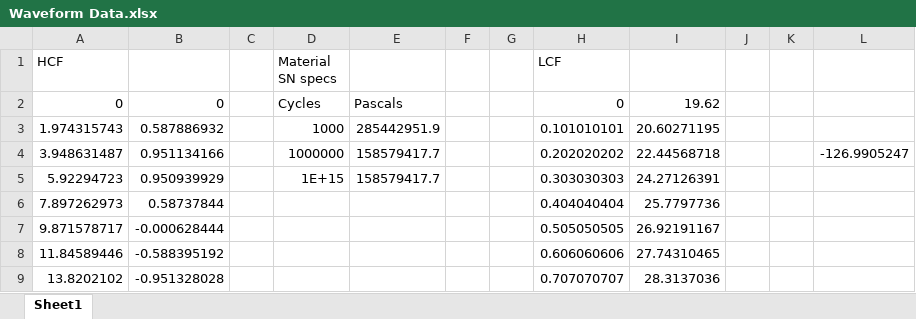
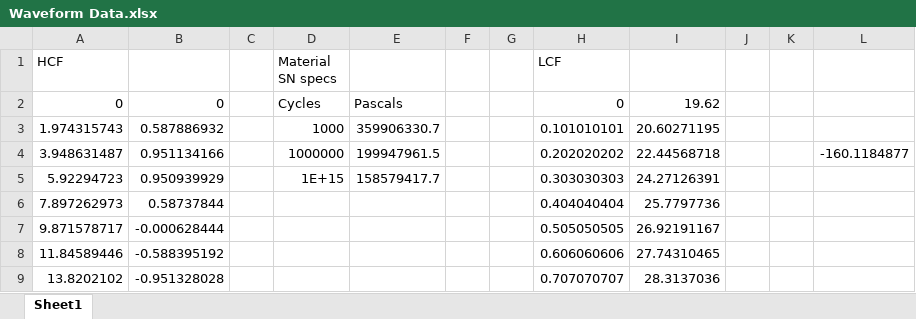
Before and after one commit to gdeshazer/YellowSubmarineSolidworks, an Excel workbook: Fatigue Data/Waveform Data.xlsx, sheet Sheet1, drawn as a sheet; only a part is shown; values as stored, in another font and other column widths than the file's, no borders; the diff names each change by its address in the sheet, - before the commit and + after, or states it on an @@ line.

```diff
--- a/Fatigue Data/Waveform Data.xlsx (sheet Sheet1)
+++ b/Fatigue Data/Waveform Data.xlsx (sheet Sheet1)
-E3: 285442951.9
+E3: 359906330.7
-E4: 158579417.7
+E4: 199947961.5
-L4: -126.9905247
+L4: -160.1184877
```
Also changed, not shown: 2 other files.
